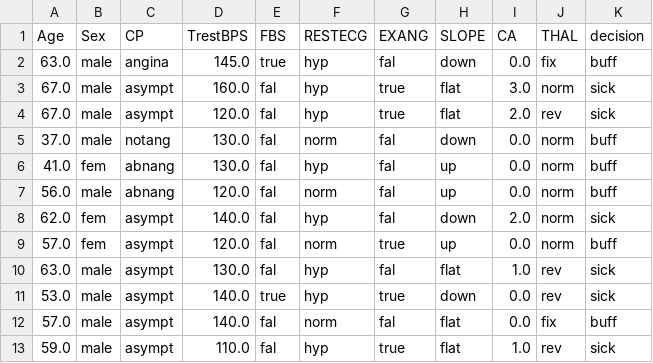
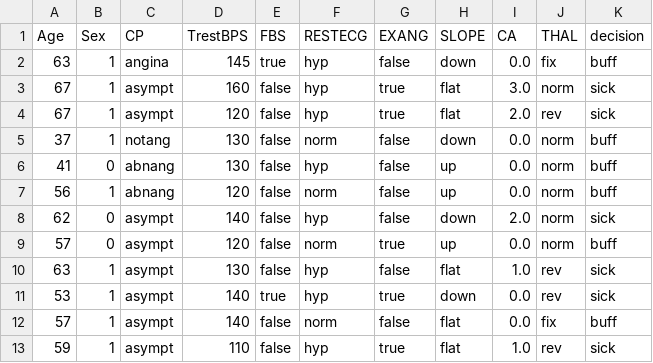
Before and after one commit to Polskipepek/UM_Cwiczenie1, a CSV file: UM_Cwiczenie1/Data/HearthDiseaseDataSet train.csv, drawn as a sheet; only a part is shown; the diff covers the shown part only.

```diff
--- a/UM_Cwiczenie1/Data/HearthDiseaseDataSet train.csv
+++ b/UM_Cwiczenie1/Data/HearthDiseaseDataSet train.csv
@@ -1,13 +1,13 @@
 Age;Sex;CP;TrestBPS;FBS;RESTECG;EXANG;SLOPE;CA;THAL;decision
-63.0;male;angina;145.0;true;hyp;fal;down;0.0;fix;buff
-67.0;male;asympt;160.0;fal;hyp;true;flat;3.0;norm;sick
-67.0;male;asympt;120.0;fal;hyp;true;flat;2.0;rev;sick
-37.0;male;notang;130.0;fal;norm;fal;down;0.0;norm;buff
-41.0;fem;abnang;130.0;fal;hyp;fal;up;0.0;norm;buff
-56.0;male;abnang;120.0;fal;norm;fal;up;0.0;norm;buff
-62.0;fem;asympt;140.0;fal;hyp;fal;down;2.0;norm;sick
-57.0;fem;asympt;120.0;fal;norm;true;up;0.0;norm;buff
-63.0;male;asympt;130.0;fal;hyp;fal;flat;1.0;rev;sick
-53.0;male;asympt;140.0;true;hyp;true;down;0.0;rev;sick
-57.0;male;asympt;140.0;fal;norm;fal;flat;0.0;fix;buff
-59.0;male;asympt;110.0;fal;hyp;true;flat;1.0;rev;sick
+63;1;angina;145;true;hyp;false;down;0.0;fix;buff
+67;1;asympt;160;false;hyp;true;flat;3.0;norm;sick
+67;1;asympt;120;false;hyp;true;flat;2.0;rev;sick
+37;1;notang;130;false;norm;false;down;0.0;norm;buff
+41;0;abnang;130;false;hyp;false;up;0.0;norm;buff
+56;1;abnang;120;false;norm;false;up;0.0;norm;buff
+62;0;asympt;140;false;hyp;false;down;2.0;norm;sick
+57;0;asympt;120;false;norm;true;up;0.0;norm;buff
+63;1;asympt;130;false;hyp;false;flat;1.0;rev;sick
+53;1;asympt;140;true;hyp;true;down;0.0;rev;sick
+57;1;asympt;140;false;norm;false;flat;0.0;fix;buff
+59;1;asympt;110;false;hyp;true;flat;1.0;rev;sick
```
Also changed, not shown: 122 edited cells elsewhere in this file, UM_Cwiczenie1/Data/HearthDiseaseDataSet test.csv, 5 other files.
